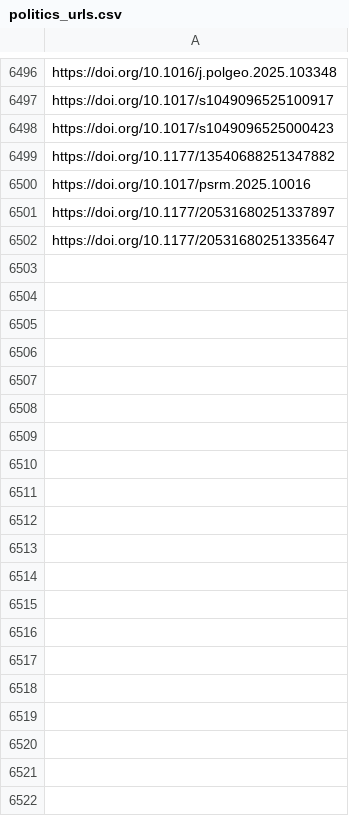
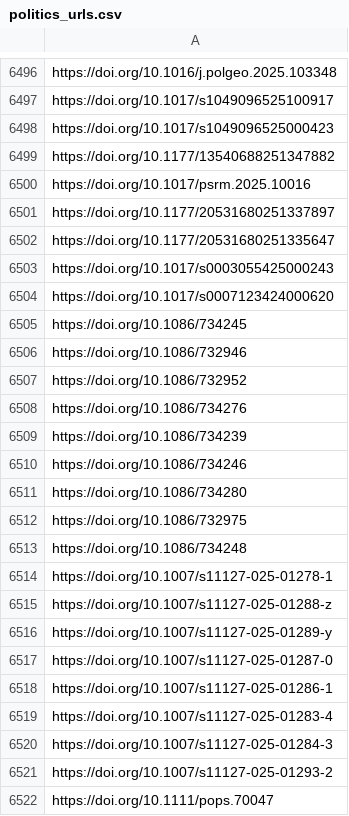
Before and after one commit to jacob-long/picnic, a CSV file: memory/politics_urls.csv, drawn as a sheet; only a part is shown, gaps mark what is left out; the diff covers the shown part only; the diff names each change by its address in the sheet, - before the commit and + after, or states it on an @@ line.

```diff
--- a/memory/politics_urls.csv
+++ b/memory/politics_urls.csv
+row 6503: https://doi.org/10.1017/s0003055425000243
+row 6504: https://doi.org/10.1017/s0007123424000620
+row 6505: https://doi.org/10.1086/734245
+row 6506: https://doi.org/10.1086/732946
+row 6507: https://doi.org/10.1086/732952
+row 6508: https://doi.org/10.1086/734276
+row 6509: https://doi.org/10.1086/734239
+row 6510: https://doi.org/10.1086/734246
+row 6511: https://doi.org/10.1086/734280
+row 6512: https://doi.org/10.1086/732975
+row 6513: https://doi.org/10.1086/734248
+row 6514: https://doi.org/10.1007/s11127-025-01278-1
+row 6515: https://doi.org/10.1007/s11127-025-01288-z
+row 6516: https://doi.org/10.1007/s11127-025-01289-y
+row 6517: https://doi.org/10.1007/s11127-025-01287-0
+row 6518: https://doi.org/10.1007/s11127-025-01286-1
+row 6519: https://doi.org/10.1007/s11127-025-01283-4
+row 6520: https://doi.org/10.1007/s11127-025-01284-3
+row 6521: https://doi.org/10.1007/s11127-025-01293-2
+row 6522: https://doi.org/10.1111/pops.70047
```
Also changed, not shown: 9 added rows elsewhere in this file, memory/communication_urls.csv, memory/po_urls.csv, 11 other files.
